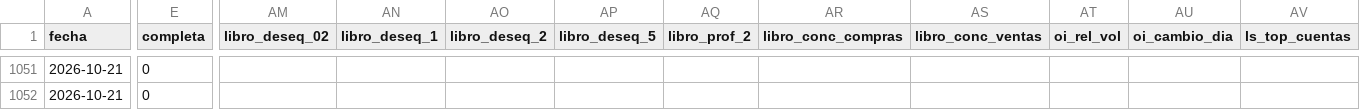
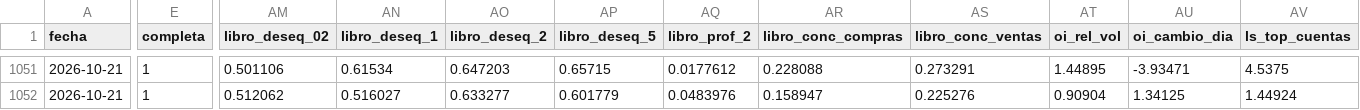
Before and after one commit to LuisP11127/Red-Neuronal-Momentos, a CSV file: datos/senales.csv, drawn as a sheet; only a part is shown, gaps mark what is left out; the diff covers the shown part only; the diff names each change by its address in the sheet, - before the commit and + after, or states it on an @@ line.

```diff
--- a/datos/senales.csv
+++ b/datos/senales.csv
-E1051:E1052 (completa): 0
+E1051:E1052 (completa): 1
-AM1051 (libro_deseq_02): (empty)
+AM1051 (libro_deseq_02): 0.501106
-AN1051 (libro_deseq_1): (empty)
+AN1051 (libro_deseq_1): 0.61534
-AO1051 (libro_deseq_2): (empty)
+AO1051 (libro_deseq_2): 0.647203
-AP1051 (libro_deseq_5): (empty)
+AP1051 (libro_deseq_5): 0.65715
-AQ1051 (libro_prof_2): (empty)
+AQ1051 (libro_prof_2): 0.0177612
-AR1051 (libro_conc_compras): (empty)
+AR1051 (libro_conc_compras): 0.228088
-AS1051 (libro_conc_ventas): (empty)
+AS1051 (libro_conc_ventas): 0.273291
-AT1051 (oi_rel_vol): (empty)
+AT1051 (oi_rel_vol): 1.44895
-AU1051 (oi_cambio_dia): (empty)
+AU1051 (oi_cambio_dia): -3.93471
-AV1051 (ls_top_cuentas): (empty)
+AV1051 (ls_top_cuentas): 4.5375
-AM1052 (libro_deseq_02): (empty)
+AM1052 (libro_deseq_02): 0.512062
-AN1052 (libro_deseq_1): (empty)
+AN1052 (libro_deseq_1): 0.516027
-AO1052 (libro_deseq_2): (empty)
+AO1052 (libro_deseq_2): 0.633277
-AP1052 (libro_deseq_5): (empty)
+AP1052 (libro_deseq_5): 0.601779
-AQ1052 (libro_prof_2): (empty)
+AQ1052 (libro_prof_2): 0.0483976
-AR1052 (libro_conc_compras): (empty)
+AR1052 (libro_conc_compras): 0.158947
-AS1052 (libro_conc_ventas): (empty)
+AS1052 (libro_conc_ventas): 0.225276
-AT1052 (oi_rel_vol): (empty)
+AT1052 (oi_rel_vol): 0.90904
-AU1052 (oi_cambio_dia): (empty)
+AU1052 (oi_cambio_dia): 1.34125
-AV1052 (ls_top_cuentas): (empty)
+AV1052 (ls_top_cuentas): 1.44924
```
Also changed, not shown: 48 edited cells elsewhere in this file, datos/etiquetas.csv, 1 other file.
